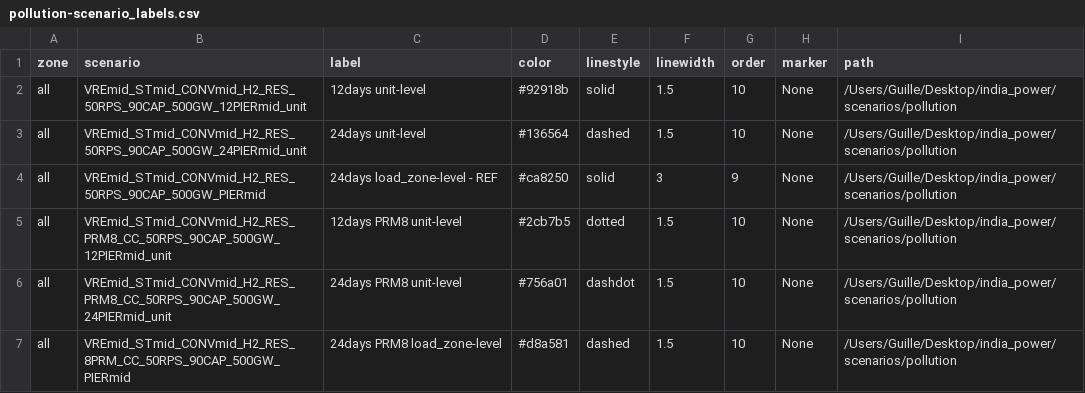
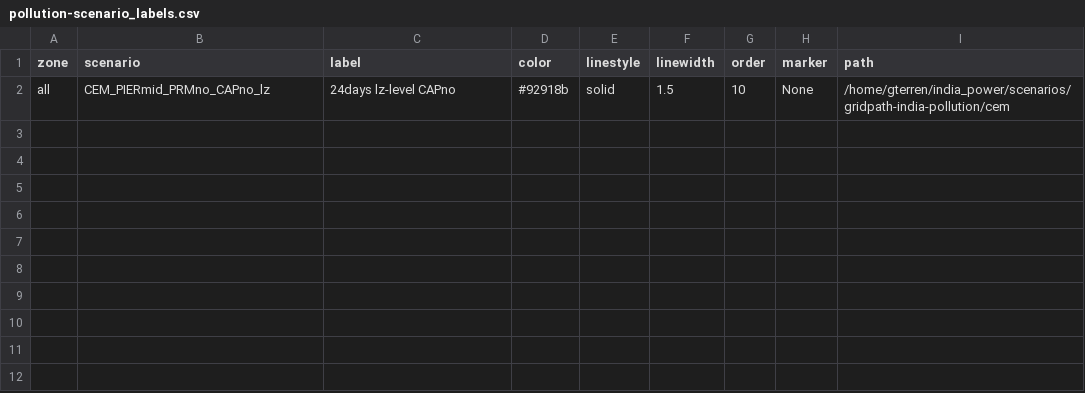
Before and after one commit to cetlab-ucsb/gridpath_india_viz, a CSV file: csvs/pollution-scenario_labels.csv, drawn as a sheet.

```diff
--- a/csvs/pollution-scenario_labels.csv
+++ b/csvs/pollution-scenario_labels.csv
@@ -1,7 +1,2 @@
 zone,scenario,label,color,linestyle,linewidth,order,marker,path
-all,VREmid_STmid_CONVmid_H2_RES_50RPS_90CAP_500GW_12PIERmid_unit,12days unit-level,#92918b,solid,1.5,10,None,/Users/Guille/Desktop/india_power/scenarios/pollution
-all,VREmid_STmid_CONVmid_H2_RES_50RPS_90CAP_500GW_24PIERmid_unit,24days unit-level,#136564,dashed,1.5,10,None,/Users/Guille/Desktop/india_power/scenarios/pollution
-all,VREmid_STmid_CONVmid_H2_RES_50RPS_90CAP_500GW_PIERmid,24days load_zone-level - REF,#ca8250,solid,3,9,None,/Users/Guille/Desktop/india_power/scenarios/pollution
-all,VREmid_STmid_CONVmid_H2_RES_PRM8_CC_50RPS_90CAP_500GW_12PIERmid_unit,12days PRM8 unit-level,#2cb7b5,dotted,1.5,10,None,/Users/Guille/Desktop/india_power/scenarios/pollution
-all,VREmid_STmid_CONVmid_H2_RES_PRM8_CC_50RPS_90CAP_500GW_24PIERmid_unit,24days PRM8 unit-level,#756a01,dashdot,1.5,10,None,/Users/Guille/Desktop/india_power/scenarios/pollution
-all,VREmid_STmid_CONVmid_H2_RES_8PRM_CC_50RPS_90CAP_500GW_PIERmid,24days PRM8 load_zone-level,#d8a581,dashed,1.5,10,None,/Users/Guille/Desktop/india_power/scenarios/pollution
+all,CEM_PIERmid_PRMno_CAPno_lz,24days lz-level CAPno,#92918b,solid,1.5,10,None,/home/gterren/india_power/scenarios/gridpath-india-pollution/cem
```
Also changed, not shown: csvs/additional_1-scenario_labels.csv, 16 other files.
